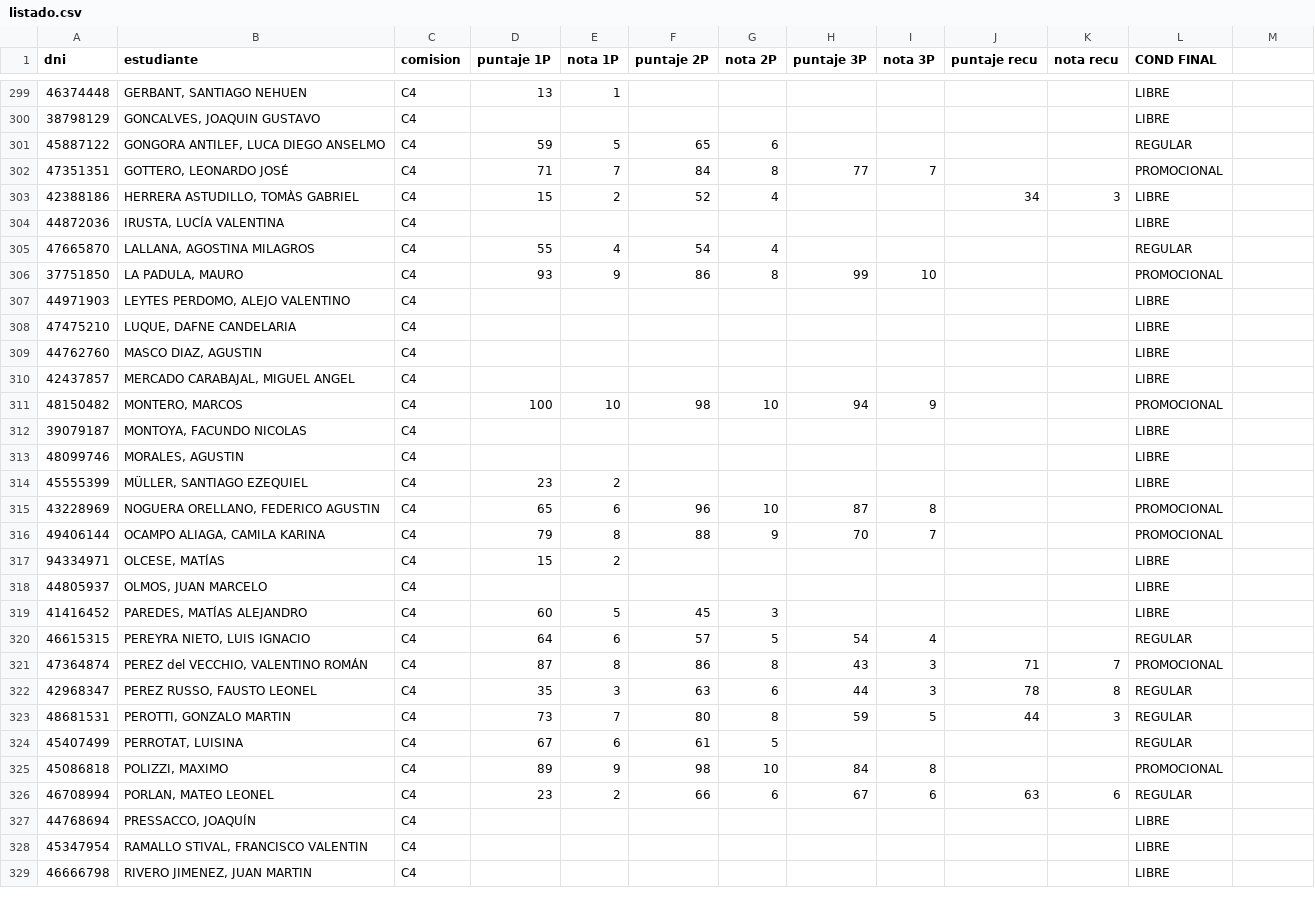
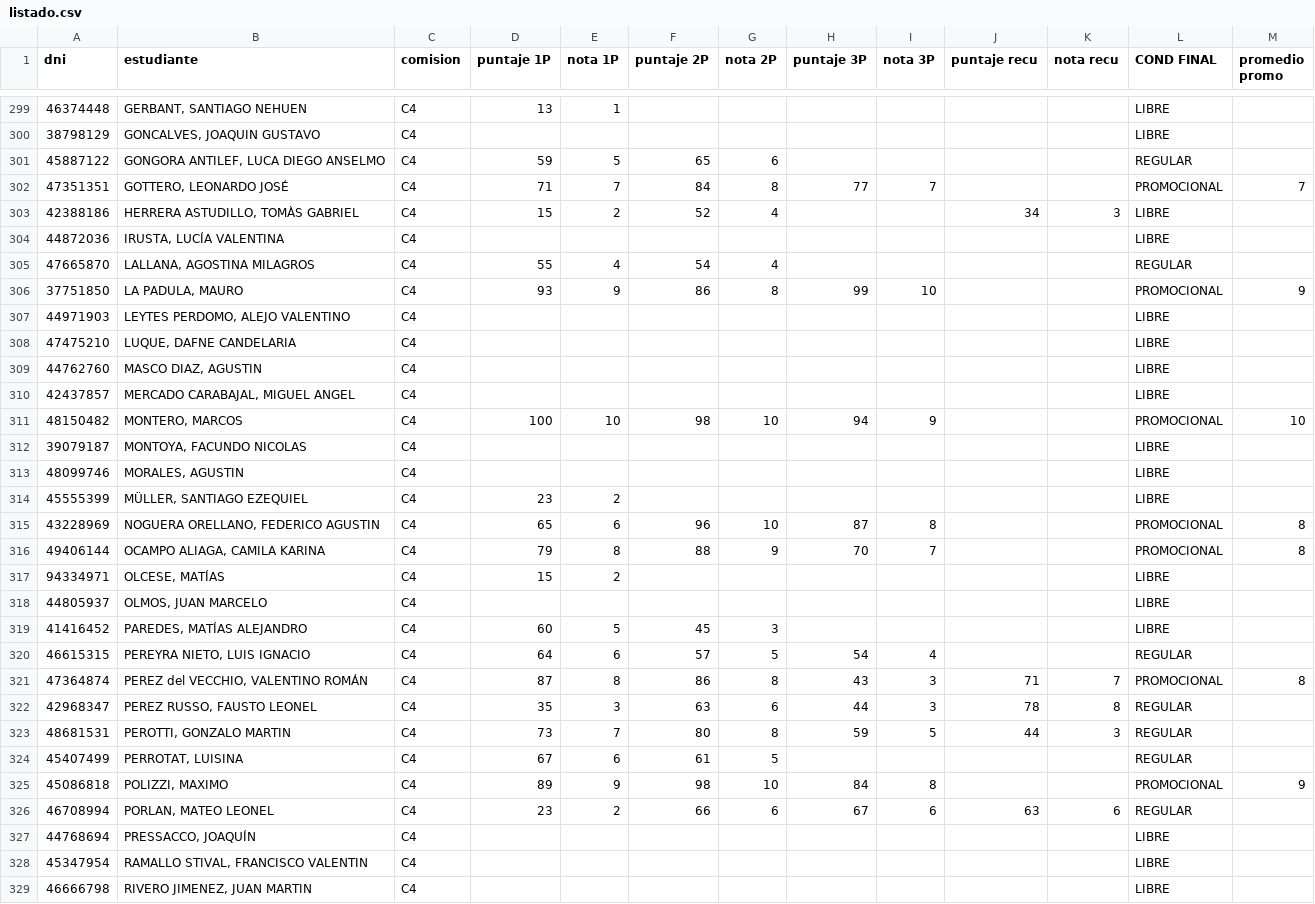
Before and after one commit to eugediazz/ingreso_famaf, a CSV file: 1C_2026/listado.csv, drawn as a sheet; only a part is shown, gaps mark what is left out; the diff covers the shown part only.

Commit message:
Add files via upload

```diff
--- a/1C_2026/listado.csv
+++ b/1C_2026/listado.csv
@@ -1 +1 @@
-dni,estudiante,comision,puntaje 1P,nota 1P,puntaje 2P,nota 2P,puntaje 3P,nota 3P,puntaje recu,nota recu,COND FINAL
+dni,estudiante,comision,puntaje 1P,nota 1P,puntaje 2P,nota 2P,puntaje 3P,nota 3P,puntaje recu,nota recu,COND FINAL,promedio promo
@@ -302 +302 @@ dni,estudiante,comision,puntaje 1P,nota 1P,puntaje 2P,nota 2P,puntaje 3P,nota 3P
-47351351,"GOTTERO, LEONARDO JOSÉ",C4,71,7,84,8,77,7,,,PROMOCIONAL
+47351351,"GOTTERO, LEONARDO JOSÉ",C4,71,7,84,8,77,7,,,PROMOCIONAL,7
@@ -306 +306 @@ dni,estudiante,comision,puntaje 1P,nota 1P,puntaje 2P,nota 2P,puntaje 3P,nota 3P
-37751850,"LA PADULA, MAURO",C4,93,9,86,8,99,10,,,PROMOCIONAL
+37751850,"LA PADULA, MAURO",C4,93,9,86,8,99,10,,,PROMOCIONAL,9
@@ -311 +311 @@ dni,estudiante,comision,puntaje 1P,nota 1P,puntaje 2P,nota 2P,puntaje 3P,nota 3P
-48150482,"MONTERO, MARCOS",C4,100,10,98,10,94,9,,,PROMOCIONAL
+48150482,"MONTERO, MARCOS",C4,100,10,98,10,94,9,,,PROMOCIONAL,10
@@ -315,2 +315,2 @@ dni,estudiante,comision,puntaje 1P,nota 1P,puntaje 2P,nota 2P,puntaje 3P,nota 3P
-43228969,"NOGUERA ORELLANO, FEDERICO AGUSTIN",C4,65,6,96,10,87,8,,,PROMOCIONAL
-49406144,"OCAMPO ALIAGA, CAMILA KARINA",C4,79,8,88,9,70,7,,,PROMOCIONAL
+43228969,"NOGUERA ORELLANO, FEDERICO AGUSTIN",C4,65,6,96,10,87,8,,,PROMOCIONAL,8
+49406144,"OCAMPO ALIAGA, CAMILA KARINA",C4,79,8,88,9,70,7,,,PROMOCIONAL,8
@@ -321 +321 @@ dni,estudiante,comision,puntaje 1P,nota 1P,puntaje 2P,nota 2P,puntaje 3P,nota 3P
-47364874,"PEREZ del VECCHIO, VALENTINO ROMÁN",C4,87,8,86,8,43,3,71,7,PROMOCIONAL
+47364874,"PEREZ del VECCHIO, VALENTINO ROMÁN",C4,87,8,86,8,43,3,71,7,PROMOCIONAL,8
@@ -325 +325 @@ dni,estudiante,comision,puntaje 1P,nota 1P,puntaje 2P,nota 2P,puntaje 3P,nota 3P
-45086818,"POLIZZI, MAXIMO",C4,89,9,98,10,84,8,,,PROMOCIONAL
+45086818,"POLIZZI, MAXIMO",C4,89,9,98,10,84,8,,,PROMOCIONAL,9
```
Also changed, not shown: 63 edited cells elsewhere in this file.
